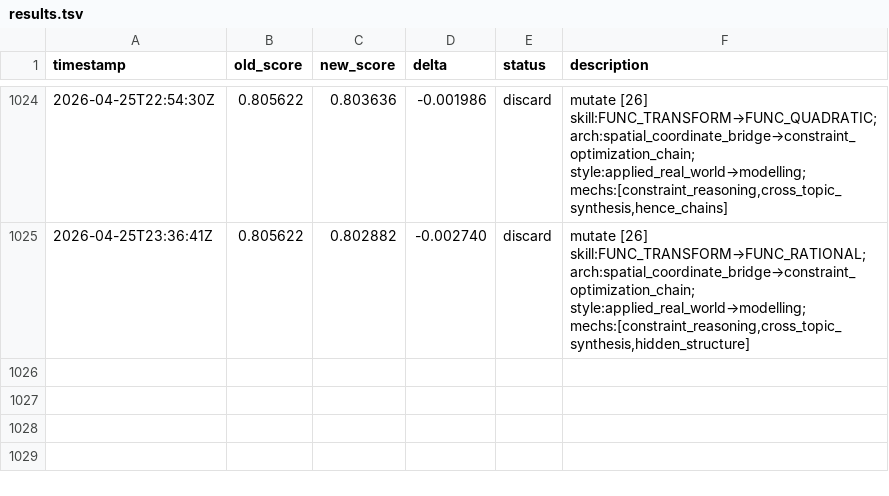
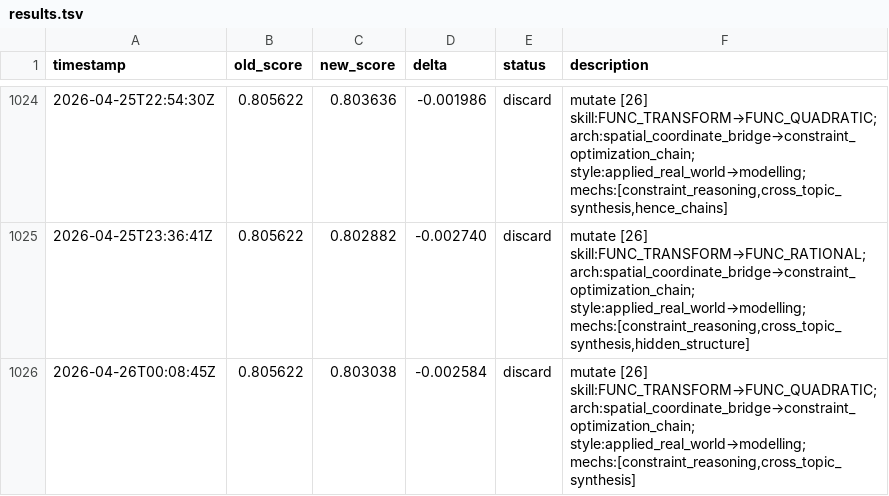
Before and after one commit to jhk7784/autoquestions, a TSV file: results.tsv, drawn as a sheet; only a part is shown, gaps mark what is left out.

Commit message:
cycle: run-24943895180

```diff
--- a/results.tsv
+++ b/results.tsv
@@ -1025 +1025,2 @@ timestamp	old_score	new_score	delta	status	description
 2026-04-25T23:36:41Z	0.805622	0.802882	-0.002740	discard	mutate [26] skill:FUNC_TRANSFORM→FUNC_RATIONAL; arch:spatial_coordinate_bridge→constraint_optimization_chain; style:applied_real_world→modelling; mechs:[constraint_reasoning,cross_topic_synthesis,hidden_structure]
+2026-04-26T00:08:45Z	0.805622	0.803038	-0.002584	discard	mutate [26] skill:FUNC_TRANSFORM→FUNC_QUADRATIC; arch:spatial_coordinate_bridge→constraint_optimization_chain; style:applied_real_world→modelling; mechs:[constraint_reasoning,cross_topic_synthesis]
```
